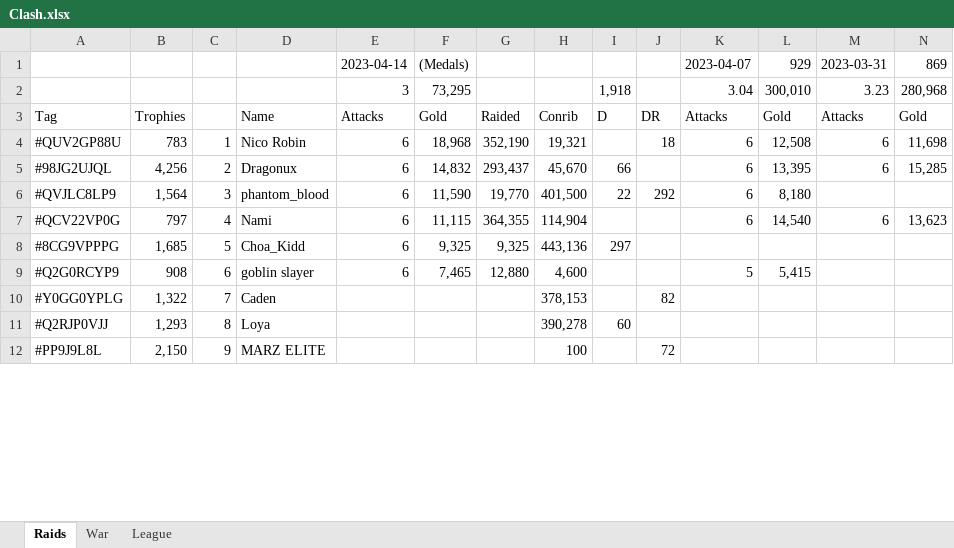
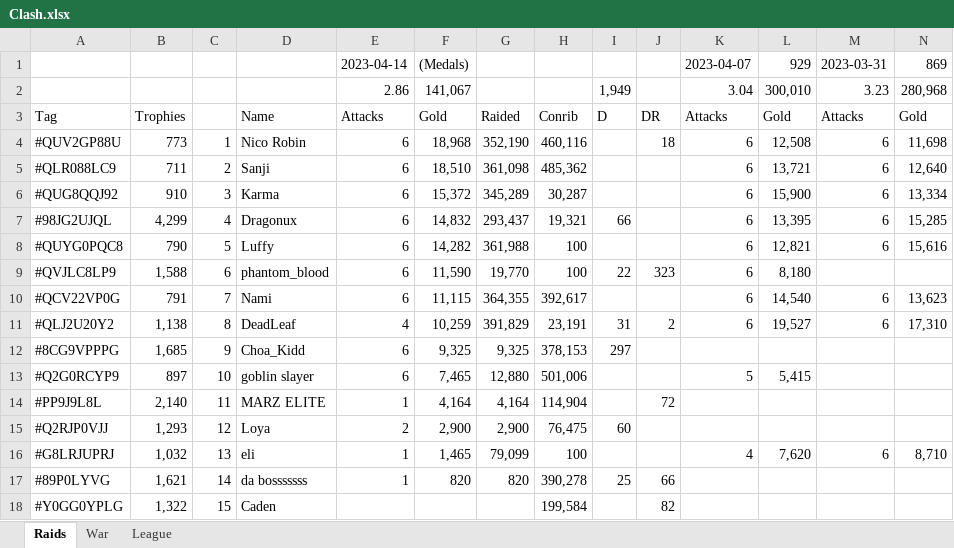
Before and after one commit to KYANI7E/Clans, an Excel workbook: Clash.xlsx, sheet Raids, drawn as a sheet; only a part is shown; values as stored, in another font and other column widths than the file's, no cell formats; removed rows and columns are numbered as before the commit, all else as after; rows hold the shown columns only; the diff covers the shown part only; the diff names each change by its address in the sheet, - before the commit and + after, or states it on an @@ line.

Commit message:
updating the clash file from bat manual run

```diff
--- a/Clash.xlsx (sheet Raids)
+++ b/Clash.xlsx (sheet Raids)
-E2: 3
+E2: 2.86
-F2: 73,295
+F2: 141,067
-I2: 1,918
+I2: 1,949
-B4: 783
+B4: 773
-H4: 19,321
+H4: 460,116
+row 5: #QLR088LC9 | 711 | 2 | Sanji | 6 | 18,510 | 361,098 | 485,362 |  |  | 6 | 13,721 | 6 | 12,640
+row 6: #QUG8QQJ92 | 910 | 3 | Karma | 6 | 15,372 | 345,289 | 30,287 |  |  | 6 | 15,900 | 6 | 13,334
-B7: 4,256
+B7: 4,299
-C7: 2
+C7: 4
-H7: 45,670
+H7: 19,321
+row 8: #QUYG0PQC8 | 790 | 5 | Luffy | 6 | 14,282 | 361,988 | 100 |  |  | 6 | 12,821 | 6 | 15,616
-B9: 1,564
+B9: 1,588
-C9: 3
+C9: 6
-H9: 401,500
+H9: 100
-J9: 292
+J9: 323
-B10: 797
+B10: 791
-C10: 4
+C10: 7
-H10: 114,904
+H10: 392,617
+row 11: #QLJ2U20Y2 | 1,138 | 8 | DeadLeaf | 4 | 10,259 | 391,829 | 23,191 | 31 | 2 | 6 | 19,527 | 6 | 17,310
-C12: 5
+C12: 9
-H12: 443,136
+H12: 378,153
-B13: 908
+B13: 897
-C13: 6
+C13: 10
-H13: 4,600
+H13: 501,006
+row 14: #PP9J9L8L | 2,140 | 11 | MARZ ELITE | 1 | 4,164 | 4,164 | 114,904 |  | 72
+row 15: #Q2RJP0VJJ | 1,293 | 12 | Loya | 2 | 2,900 | 2,900 | 76,475 | 60
+row 16: #G8LRJUPRJ | 1,032 | 13 | eli | 1 | 1,465 | 79,099 | 100 |  |  | 4 | 7,620 | 6 | 8,710
+row 17: #89P0LYVG | 1,621 | 14 | da bosssssss | 1 | 820 | 820 | 390,278 | 25 | 66
-C18: 7
+C18: 15
-H18: 378,153
+H18: 199,584
-row 11: #Q2RJP0VJJ | 1,293 | 8 | Loya |  |  |  | 390,278 | 60
-row 12: #PP9J9L8L | 2,150 | 9 | MARZ ELITE |  |  |  | 100 |  | 72
```
Also changed, not shown: 4 added rows, 10 removed rows and 49 edited cells elsewhere in this sheet, sheet War, cell formats.
